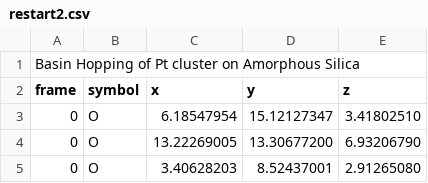
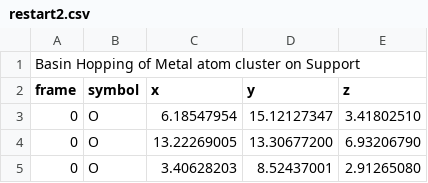
Before and after one commit to manvendra-singh-2709/portfolio, a CSV file: assets/animations/restart2.csv, drawn as a sheet; only a part is shown.

```diff
--- a/assets/animations/restart2.csv
+++ b/assets/animations/restart2.csv
@@ -1,2 +1,2 @@
-Basin Hopping of Pt cluster on Amorphous Silica
+Basin Hopping of Metal atom cluster on Support
 frame,symbol,x,y,z
```
Also changed, not shown: assets/animations/restart1.csv, 20 other files.
